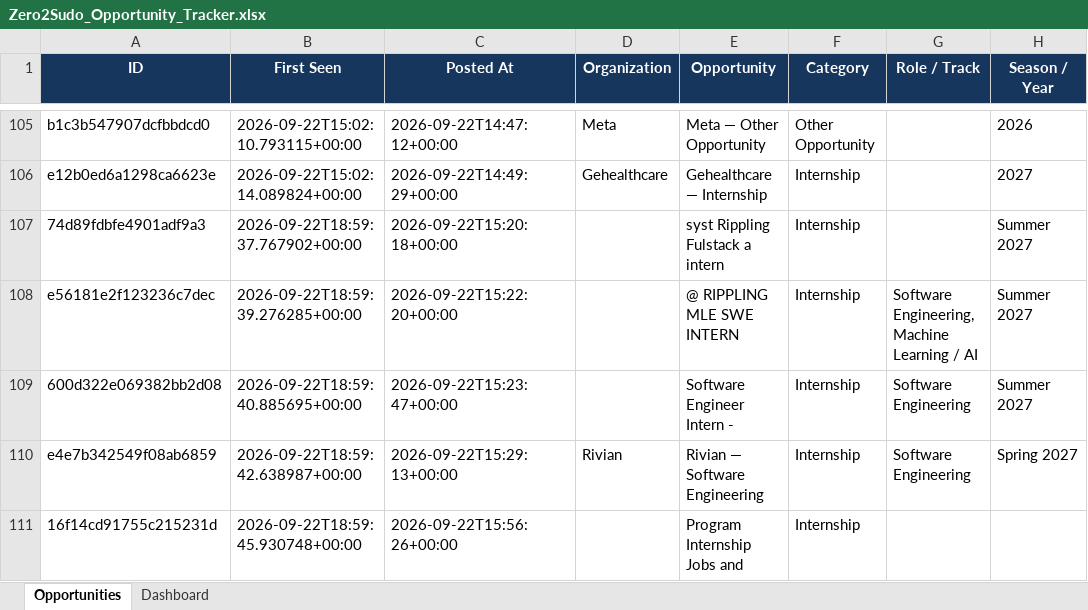
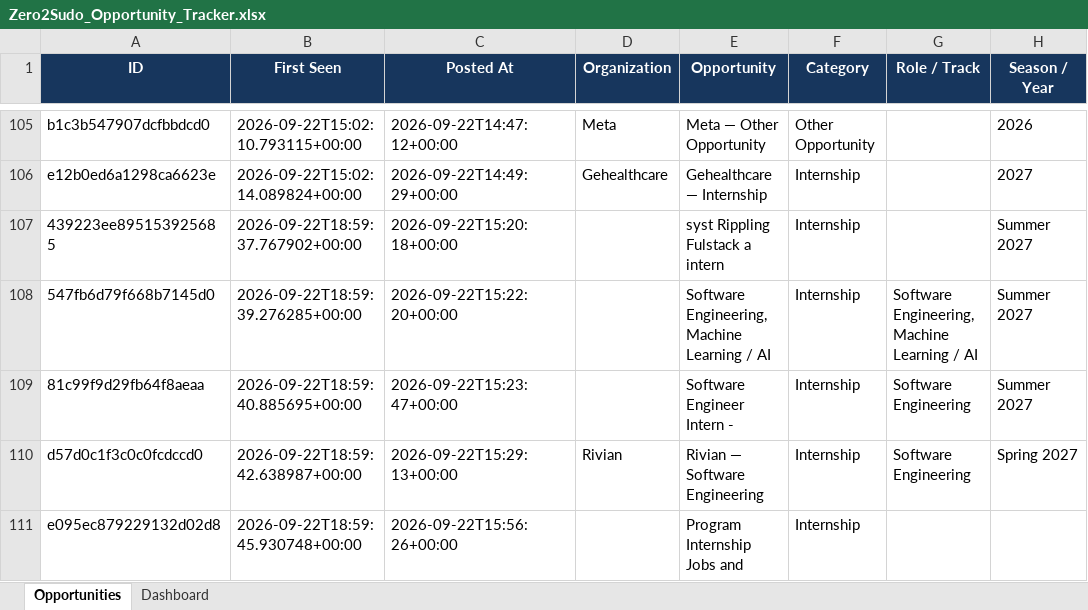
Before and after one commit to koolestasian/drop-radar, an Excel workbook: Zero2Sudo_Opportunity_Tracker.xlsx, sheet Opportunities, drawn as a sheet; only a part is shown, gaps mark what is left out; values as stored, in another font and other column widths than the file's, no borders; the diff covers the shown part only; the diff names each change by its address in the sheet, - before the commit and + after, or states it on an @@ line.

```diff
--- a/Zero2Sudo_Opportunity_Tracker.xlsx (sheet Opportunities)
+++ b/Zero2Sudo_Opportunity_Tracker.xlsx (sheet Opportunities)
-A107 (ID): 74d89fdbfe4901adf9a3
+A107 (ID): 439223ee895153925685
-A108 (ID): e56181e2f123236c7dec
+A108 (ID): 547fb6d79f668b7145d0
-E108 (Opportunity): @ RIPPLING MLE SWE INTERN
+E108 (Opportunity): Software Engineering, Machine Learning / AI
-A109 (ID): 600d322e069382bb2d08
+A109 (ID): 81c99f9d29fb64f8aeaa
-A110 (ID): e4e7b342549f08ab6859
+A110 (ID): d57d0c1f3c0c0fcdccd0
-A111 (ID): 16f14cd91755c215231d
+A111 (ID): e095ec879229132d02d8
```
Also changed, not shown: 4 added rows elsewhere in this sheet, 3 other files.
